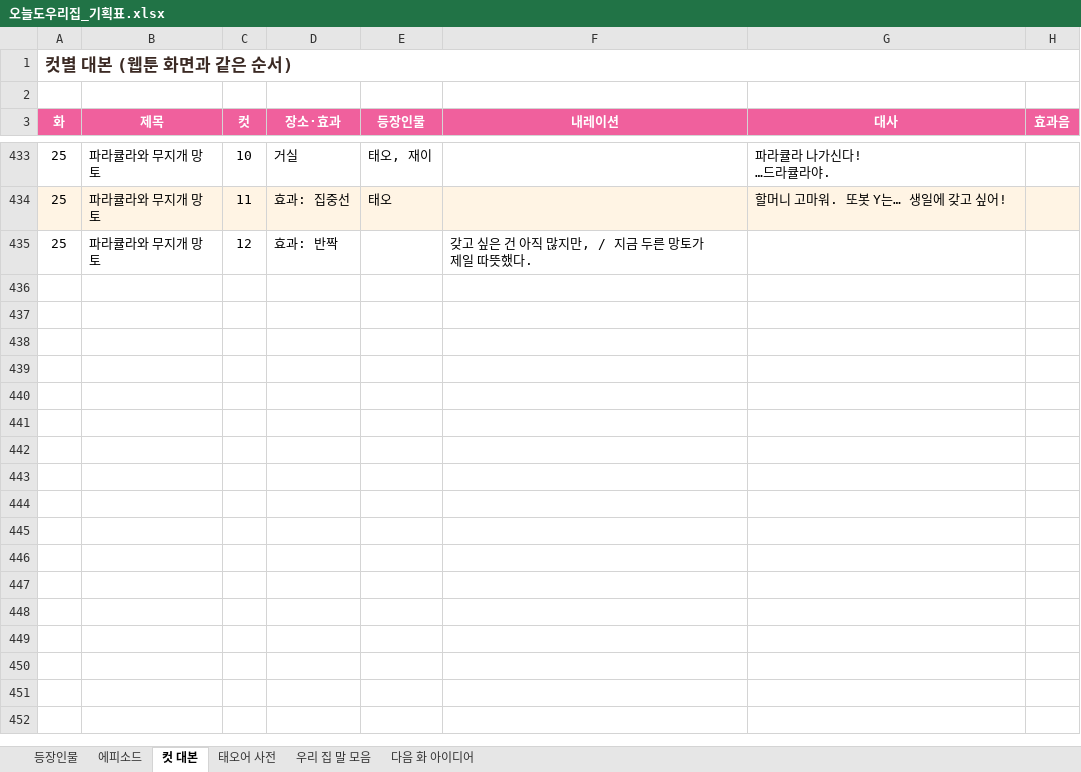
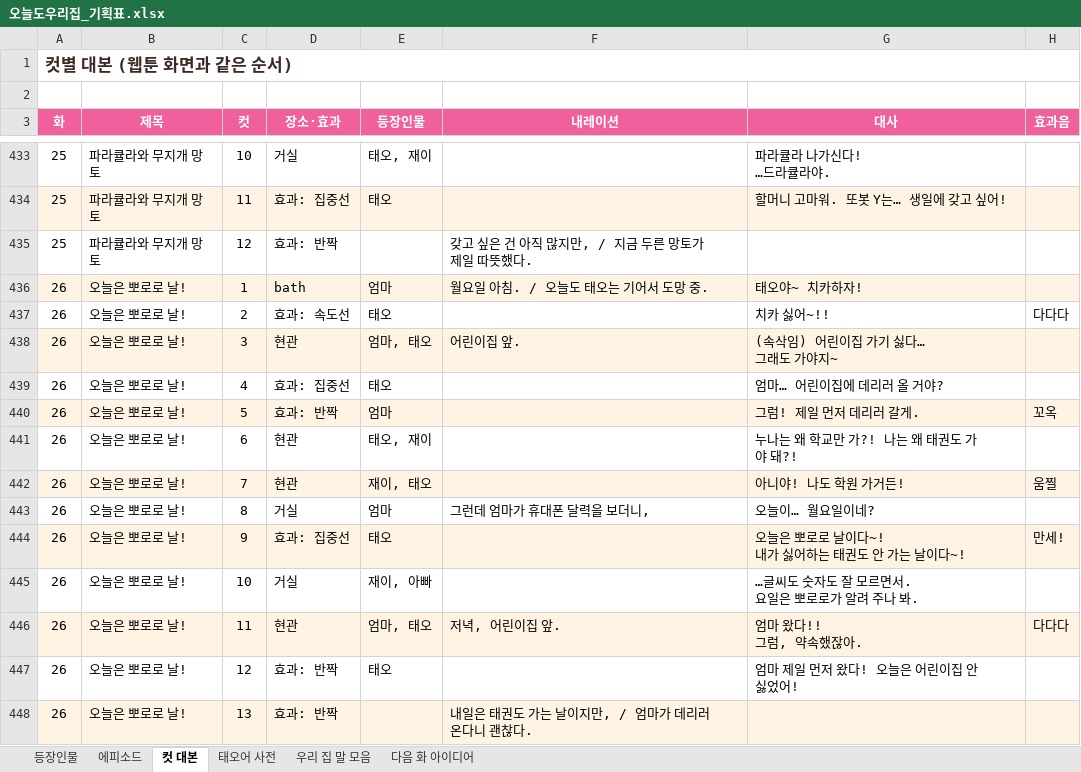
Before and after one commit to seangold8888/seangold8888.github.io, an Excel workbook: webtoon/planning/오늘도우리집_기획표.xlsx, sheet 컷 대본, drawn as a sheet; only a part is shown, gaps mark what is left out; values as stored, in another font and other column widths than the file's, no borders; ↵ is a line break in a cell; the diff names each change by its address in the sheet, - before the commit and + after, or states it on an @@ line.

```diff
--- a/webtoon/planning/오늘도우리집_기획표.xlsx (sheet 컷 대본)
+++ b/webtoon/planning/오늘도우리집_기획표.xlsx (sheet 컷 대본)
+row 436: 26 | 오늘은 뽀로로 날! | 1 | bath | 엄마 | 월요일 아침. / 오늘도 태오는 기어서 도망 중. | 태오야~ 치카하자!
+row 437: 26 | 오늘은 뽀로로 날! | 2 | 효과: 속도선 | 태오 |  | 치카 싫어~!! | 다다다
+row 438: 26 | 오늘은 뽀로로 날! | 3 | 현관 | 엄마, 태오 | 어린이집 앞. | (속삭임) 어린이집 가기 싫다… ↵ 그래도 가야지~
+row 439: 26 | 오늘은 뽀로로 날! | 4 | 효과: 집중선 | 태오 |  | 엄마… 어린이집에 데리러 올 거야?
+row 440: 26 | 오늘은 뽀로로 날! | 5 | 효과: 반짝 | 엄마 |  | 그럼! 제일 먼저 데리러 갈게. | 꼬옥
+row 441: 26 | 오늘은 뽀로로 날! | 6 | 현관 | 태오, 재이 |  | 누나는 왜 학교만 가?! 나는 왜 태권도 가야 돼?!
+row 442: 26 | 오늘은 뽀로로 날! | 7 | 현관 | 재이, 태오 |  | 아니야! 나도 학원 가거든! | 움찔
+row 443: 26 | 오늘은 뽀로로 날! | 8 | 거실 | 엄마 | 그런데 엄마가 휴대폰 달력을 보더니, | 오늘이… 월요일이네?
+row 444: 26 | 오늘은 뽀로로 날! | 9 | 효과: 집중선 | 태오 |  | 오늘은 뽀로로 날이다~! ↵ 내가 싫어하는 태권도 안 가는 날이다~! | 만세!
+row 445: 26 | 오늘은 뽀로로 날! | 10 | 거실 | 재이, 아빠 |  | …글씨도 숫자도 잘 모르면서. ↵ 요일은 뽀로로가 알려 주나 봐.
+row 446: 26 | 오늘은 뽀로로 날! | 11 | 현관 | 엄마, 태오 | 저녁, 어린이집 앞. | 엄마 왔다!! ↵ 그럼, 약속했잖아. | 다다다
+row 447: 26 | 오늘은 뽀로로 날! | 12 | 효과: 반짝 | 태오 |  | 엄마 제일 먼저 왔다! 오늘은 어린이집 안 싫었어!
+row 448: 26 | 오늘은 뽀로로 날! | 13 | 효과: 반짝 |  | 내일은 태권도 가는 날이지만, / 엄마가 데리러 온다니 괜찮다.
```
Also changed, not shown: sheet 우리 집 말 모음, sheet 에피소드, sheet 등장인물, 8 other files.
